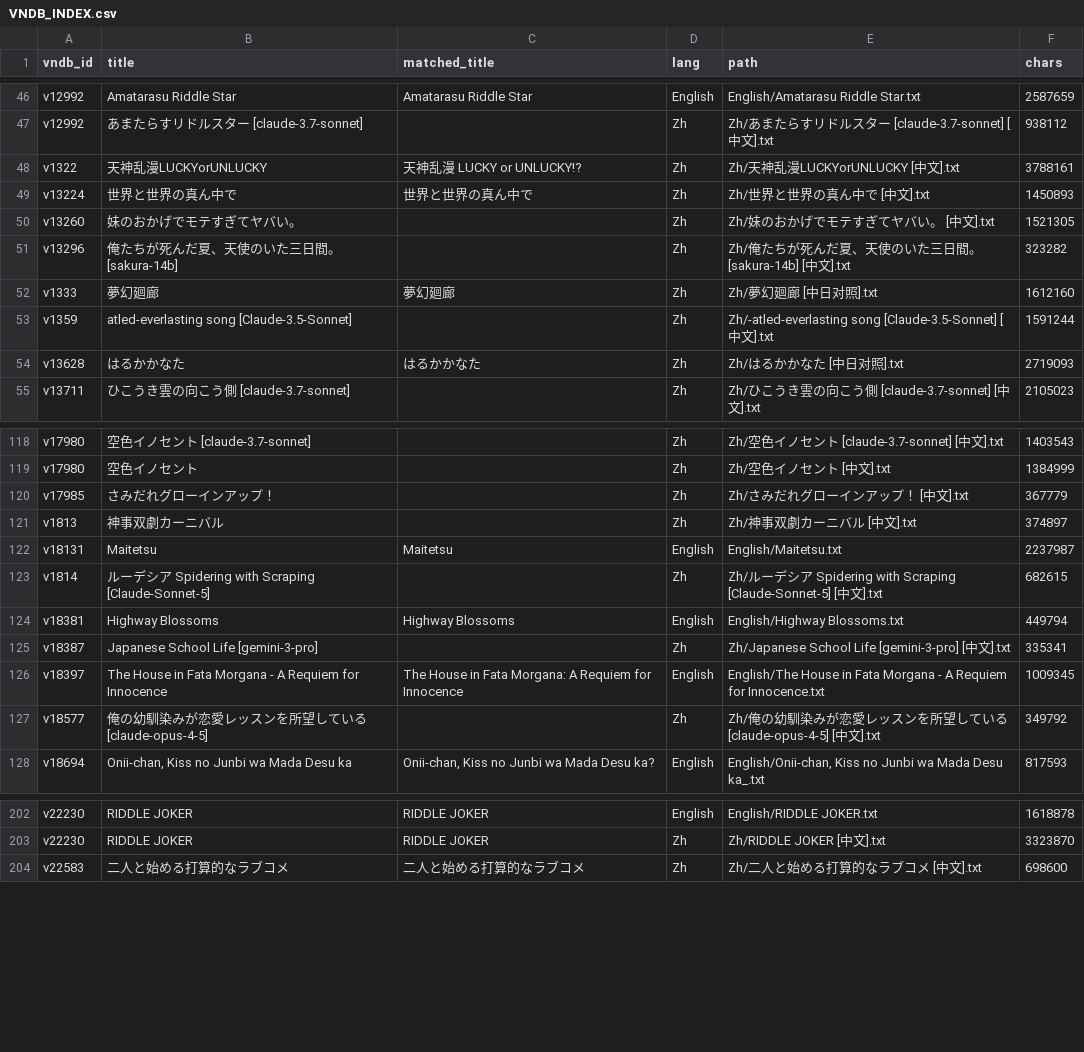
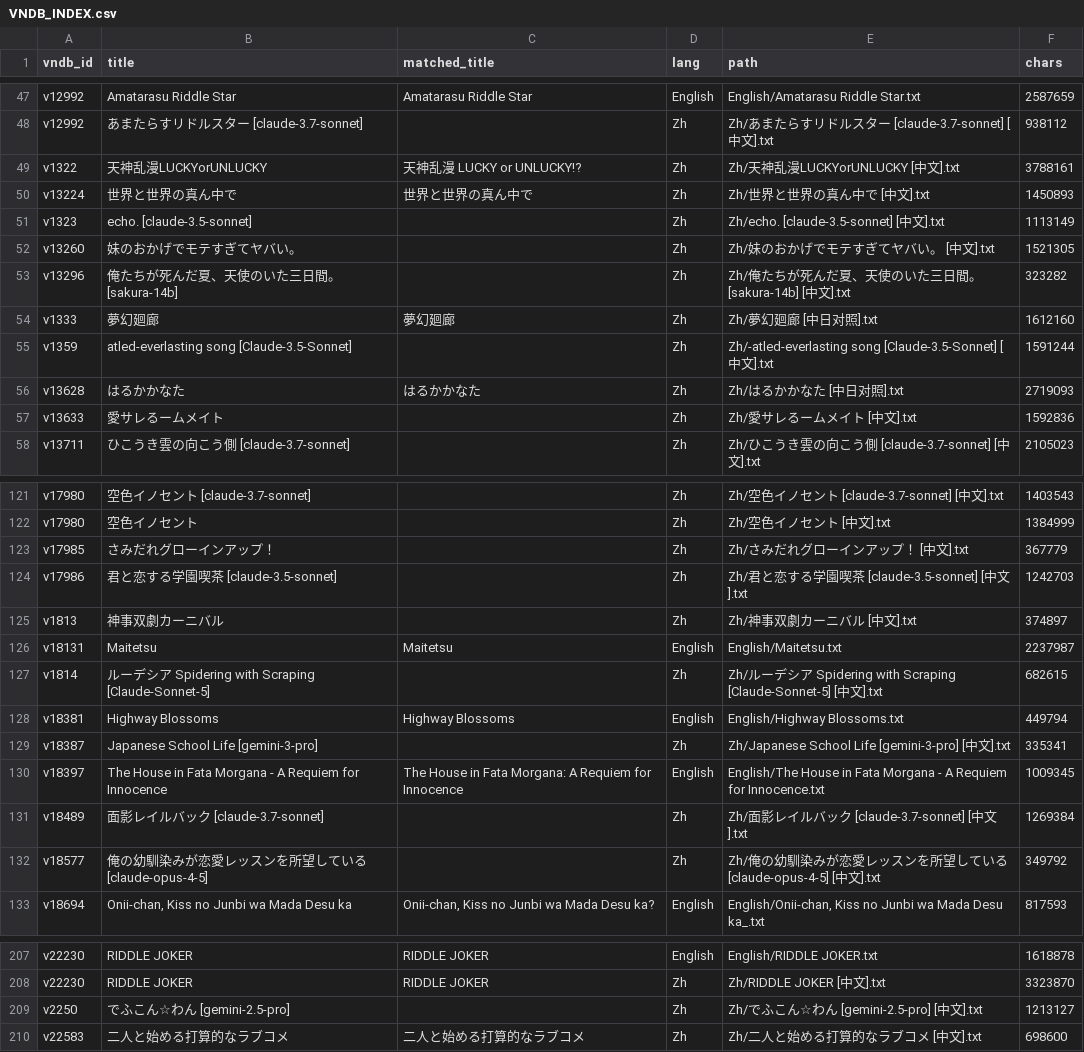
Before and after one commit to m-rui001/galgame-script-corpus, a CSV file: VNDB_INDEX.csv, drawn as a sheet; only a part is shown, gaps mark what is left out; the diff covers the shown part only; the diff names each change by its address in the sheet, - before the commit and + after, or states it on an @@ line.

```diff
--- a/VNDB_INDEX.csv
+++ b/VNDB_INDEX.csv
+row 51: v1323 | echo. [claude-3.5-sonnet] |  | Zh | Zh/echo. [claude-3.5-sonnet] [中文].txt | 1113149
+row 57: v13633 | 愛サレるームメイト |  | Zh | Zh/愛サレるームメイト [中文].txt | 1592836
+row 124: v17986 | 君と恋する学園喫茶 [claude-3.5-sonnet] |  | Zh | Zh/君と恋する学園喫茶 [claude-3.5-sonnet] [中文].txt | 1242703
+row 131: v18489 | 面影レイルバック [claude-3.7-sonnet] |  | Zh | Zh/面影レイルバック [claude-3.7-sonnet] [中文].txt | 1269384
+row 209: v2250 | でふこん☆わん [gemini-2.5-pro] |  | Zh | Zh/でふこん☆わん [gemini-2.5-pro] [中文].txt | 1213127
```
Also changed, not shown: 11 added rows elsewhere in this file, MANIFEST.csv, SOURCES.csv, 17 other files.
